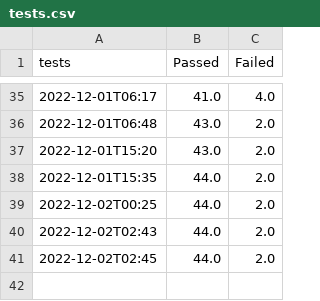
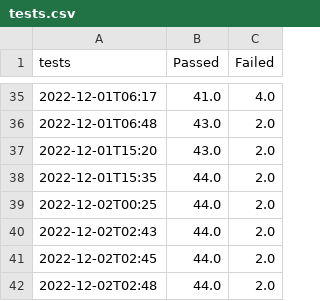
Before and after one commit to TernityIV/CS350-GroupProject-Website, a CSV file: tests.csv, drawn as a sheet; only a part is shown, gaps mark what is left out; the diff names each change by its address in the sheet, - before the commit and + after, or states it on an @@ line.

```diff
--- a/tests.csv
+++ b/tests.csv
+row 42: 2022-12-02T02:48 | 44.0 | 2.0
```
Also changed, not shown: pmd.csv, 22 other files.
